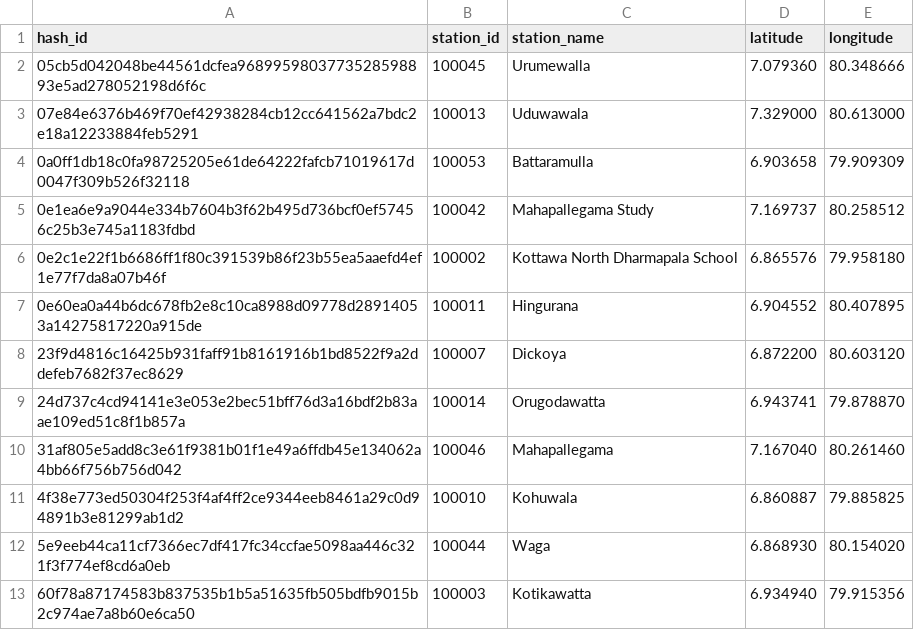
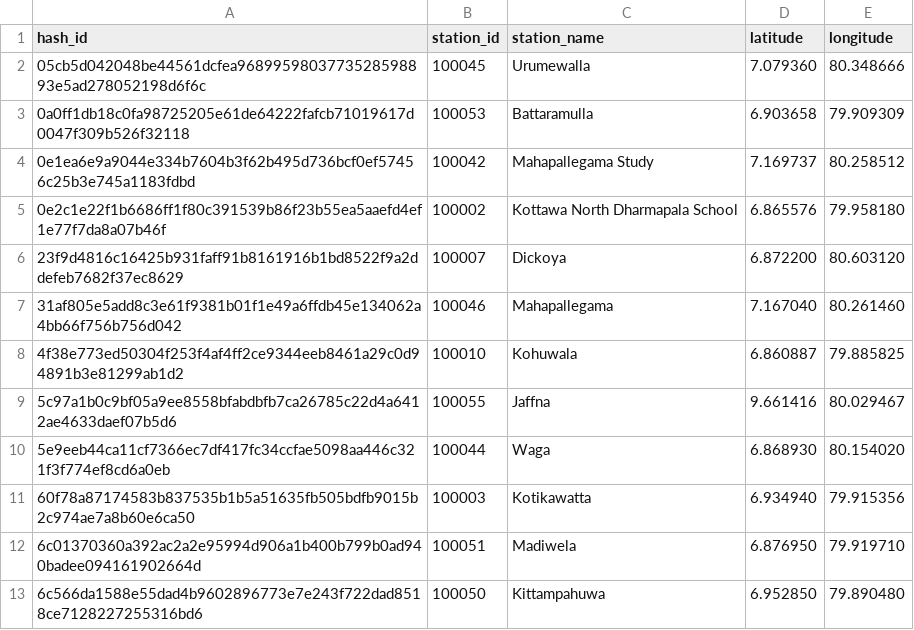
Before and after one commit to CUrW-SL/curw_sim_db_utils, a CSV file: grids/obs_stations/rainfall/curw_active_rainfall_obs_stations.csv, drawn as a sheet; only a part is shown; the shorter side is filled out with more unchanged rows; removed rows and columns are numbered as before the commit, all else as after; the diff names each change by its address in the sheet, - before the commit and + after, or states it on an @@ line.

Commit message:
update grid maps

```diff
--- a/grids/obs_stations/rainfall/curw_active_rainfall_obs_stations.csv
+++ b/grids/obs_stations/rainfall/curw_active_rainfall_obs_stations.csv
-row 3: 07e84e6376b469f70ef42938284cb12cc641562a7bdc2e18a12233884feb5291 | 100013 | Uduwawala | 7.329000 | 80.613000
-row 7: 0e60ea0a44b6dc678fb2e8c10ca8988d09778d28914053a14275817220a915de | 100011 | Hingurana | 6.904552 | 80.407895
-row 9: 24d737c4cd94141e3e053e2bec51bff76d3a16bdf2b83aae109ed51c8f1b857a | 100014 | Orugodawatta | 6.943741 | 79.878870
+row 9: 5c97a1b0c9bf05a9ee8558bfabdbfb7ca26785c22d4a6412ae4633daef07b5d6 | 100055 | Jaffna | 9.661416 | 80.029467
```
Also changed, not shown: grid_maps/obs_stations/rainfall/MDPA_obs_d03_stations_mapping.csv.
